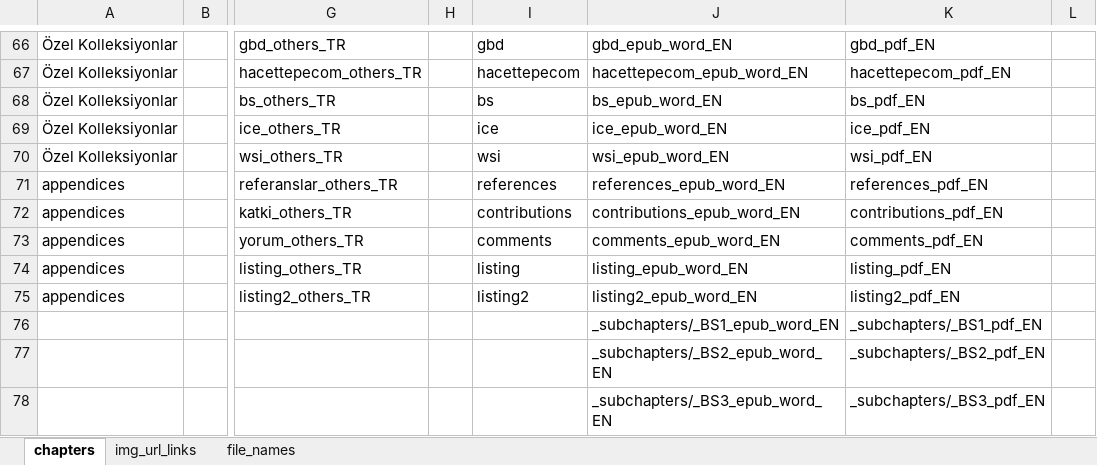
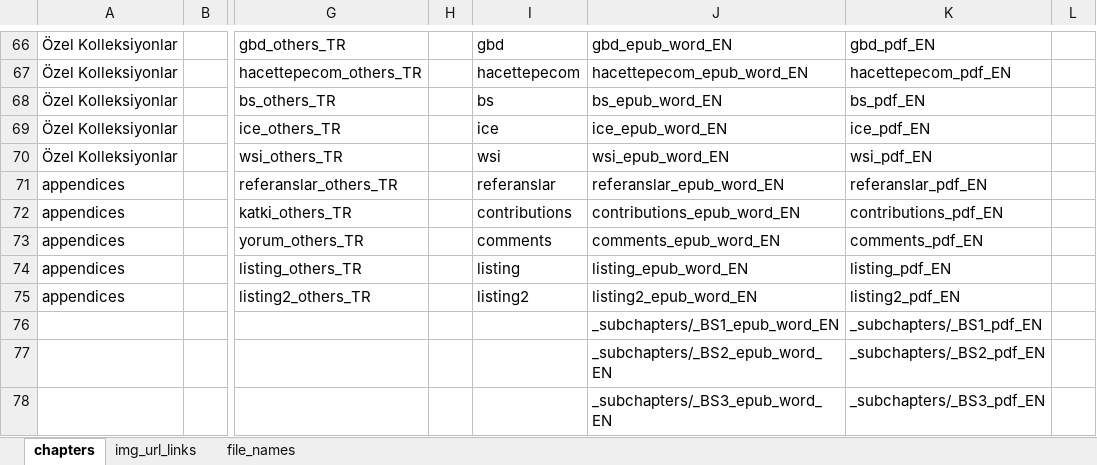
Before and after one commit to patolojiatlasi/patolojiatlasi.github.io, an Excel workbook: patolojiatlasi_histopathologyatlas.xlsx, sheet chapters, drawn as a sheet; only a part is shown, gaps mark what is left out; values as stored, in another font and other column widths than the file's, no borders; the diff names each change by its address in the sheet, - before the commit and + after, or states it on an @@ line.

```diff
--- a/patolojiatlasi_histopathologyatlas.xlsx (sheet chapters)
+++ b/patolojiatlasi_histopathologyatlas.xlsx (sheet chapters)
-I71: references
+I71: referanslar
-J71: references_epub_word_EN
+J71: referanslar_epub_word_EN
-K71: references_pdf_EN
+K71: referanslar_pdf_EN
```
Also changed, not shown: 4 other files.
